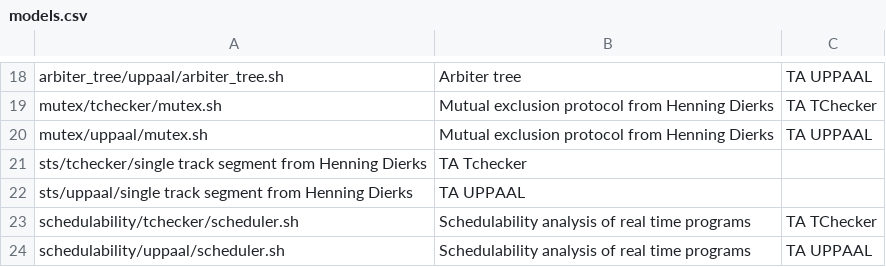
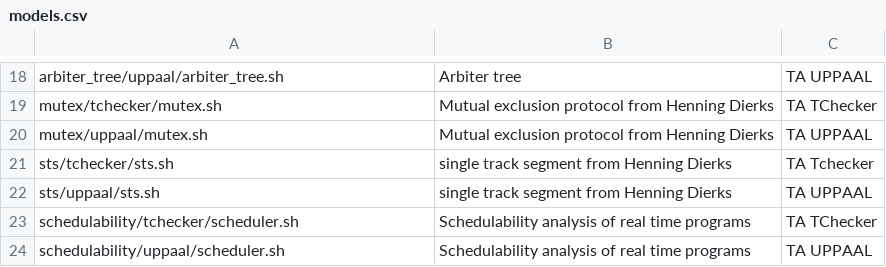
Before and after one commit to ticktac-project/benchmarks, a CSV file: models.csv, drawn as a sheet; only a part is shown, gaps mark what is left out.

Commit message:
Fixed missing comma

```diff
--- a/models.csv
+++ b/models.csv
@@ -20,4 +20,4 @@ mutex/tchecker/mutex.sh,Mutual exclusion protocol from Henning Dierks,TA TChecke
 mutex/uppaal/mutex.sh,Mutual exclusion protocol from Henning Dierks,TA UPPAAL
-sts/tchecker/single track segment from Henning Dierks, TA Tchecker
-sts/uppaal/single track segment from Henning Dierks, TA UPPAAL
+sts/tchecker/sts.sh, single track segment from Henning Dierks, TA Tchecker
+sts/uppaal/sts.sh, single track segment from Henning Dierks, TA UPPAAL
 schedulability/tchecker/scheduler.sh,Schedulability analysis of real time programs,TA TChecker
```
